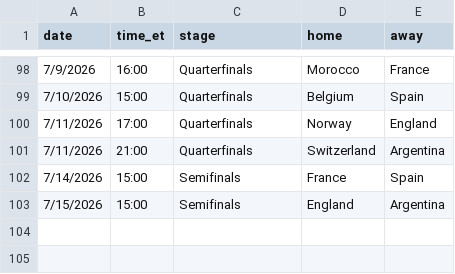
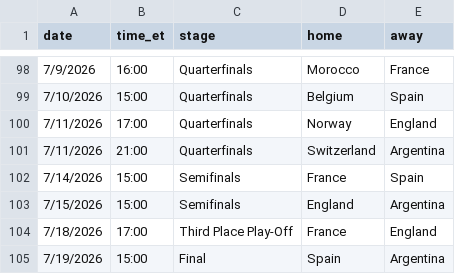
Before and after one commit to krishna-on-gh/fifa-worldcup-2026-predictor, a CSV file: fixtures.csv, drawn as a sheet; only a part is shown, gaps mark what is left out.

Commit message:
Added third place playoff and final game matchups

```diff
--- a/fixtures.csv
+++ b/fixtures.csv
@@ -103 +103,3 @@ date,time_et,stage,home,away
 7/15/2026,15:00,Semifinals,England,Argentina
+7/18/2026,17:00,Third Place Play-Off,France,England
+7/19/2026,15:00,Final,Spain,Argentina
```
